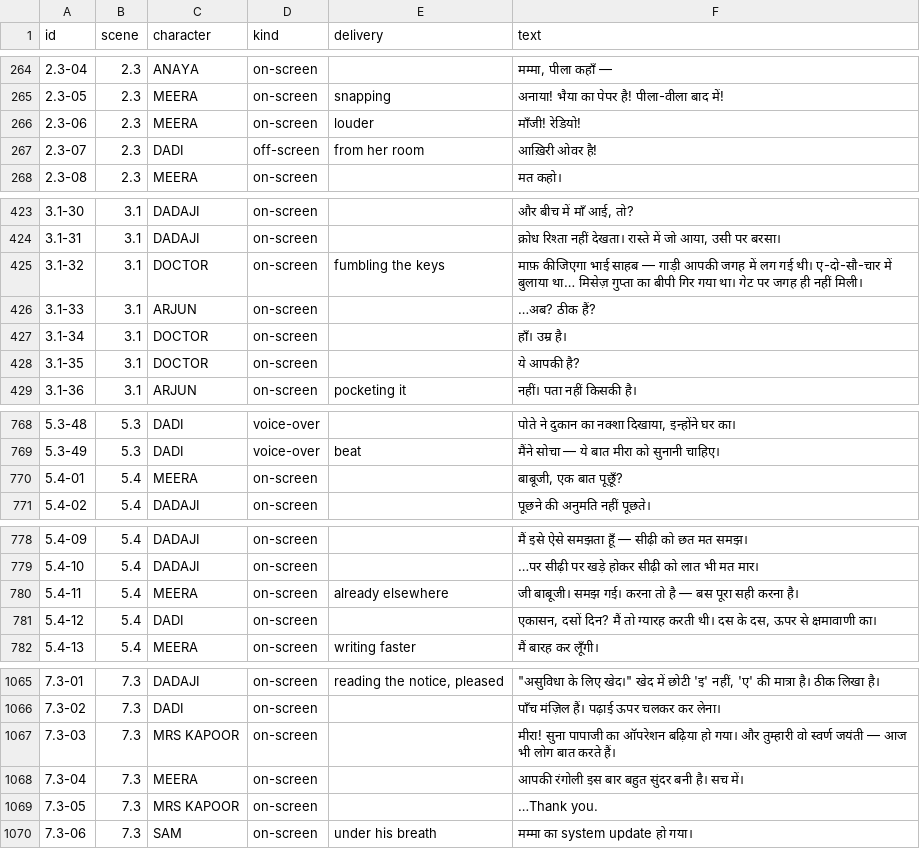
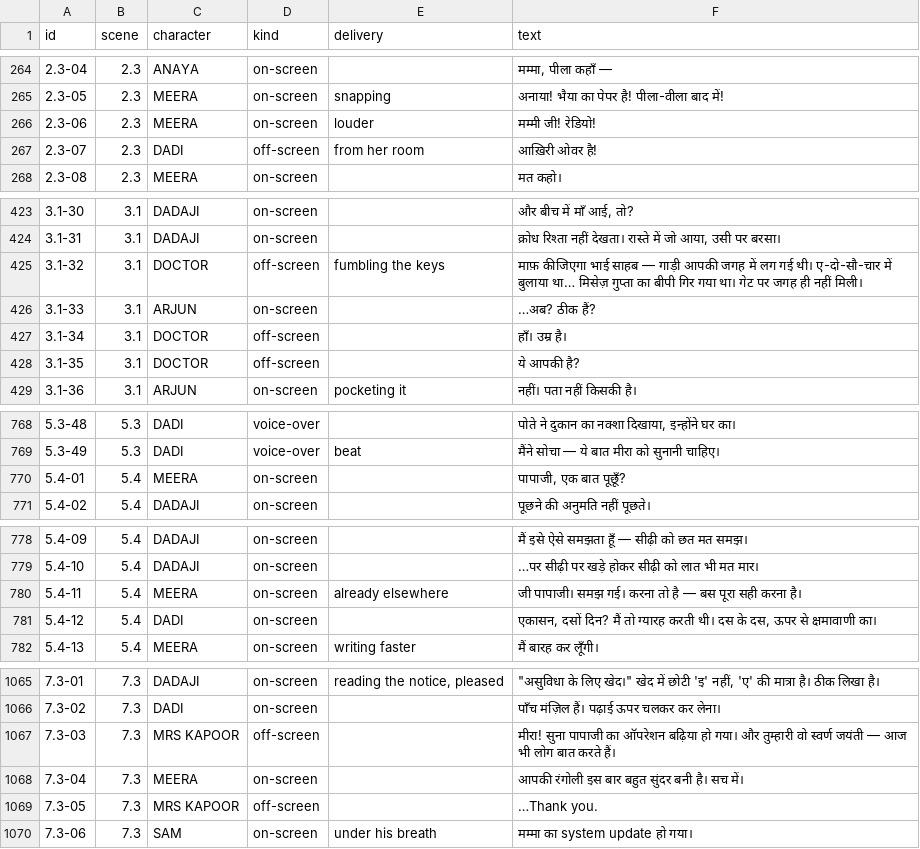
Before and after one commit to Darshika482/story-systems-template, a CSV file: production/audio/audio-sheet.csv, drawn as a sheet; only a part is shown, gaps mark what is left out; the diff covers the shown part only.

```diff
--- a/production/audio/audio-sheet.csv
+++ b/production/audio/audio-sheet.csv
@@ -265,3 +265,3 @@ id,scene,character,kind,delivery,text
 "2.3-05","2.3","MEERA","on-screen","snapping","अनाया! भैया का पेपर है! पीला-वीला बाद में!"
-"2.3-06","2.3","MEERA","on-screen","louder","माँजी! रेडियो!"
+"2.3-06","2.3","MEERA","on-screen","louder","मम्मी जी! रेडियो!"
 "2.3-07","2.3","DADI","off-screen","from her room","आख़िरी ओवर है!"
@@ -424,6 +424,6 @@ id,scene,character,kind,delivery,text
 "3.1-31","3.1","DADAJI","on-screen","","क्रोध रिश्ता नहीं देखता। रास्ते में जो आया, उसी पर बरसा।"
-"3.1-32","3.1","DOCTOR","on-screen","fumbling the keys","माफ़ कीजिएगा भाई साहब — गाड़ी आपकी जगह में लग गई थी। ए-दो-सौ-चार में बुलाया था… मिसेज़ गुप्ता का बीपी गिर गया था। गेट पर जगह ही नहीं मिली।"
+"3.1-32","3.1","DOCTOR","off-screen","fumbling the keys","माफ़ कीजिएगा भाई साहब — गाड़ी आपकी जगह में लग गई थी। ए-दो-सौ-चार में बुलाया था… मिसेज़ गुप्ता का बीपी गिर गया था। गेट पर जगह ही नहीं मिली।"
 "3.1-33","3.1","ARJUN","on-screen","","…अब? ठीक हैं?"
-"3.1-34","3.1","DOCTOR","on-screen","","हाँ। उम्र है।"
-"3.1-35","3.1","DOCTOR","on-screen","","ये आपकी है?"
+"3.1-34","3.1","DOCTOR","off-screen","","हाँ। उम्र है।"
+"3.1-35","3.1","DOCTOR","off-screen","","ये आपकी है?"
 "3.1-36","3.1","ARJUN","on-screen","pocketing it","नहीं। पता नहीं किसकी है।"
@@ -769,3 +769,3 @@ id,scene,character,kind,delivery,text
 "5.3-49","5.3","DADI","voice-over","beat","मैंने सोचा — ये बात मीरा को सुनानी चाहिए।"
-"5.4-01","5.4","MEERA","on-screen","","बाबूजी, एक बात पूछूँ?"
+"5.4-01","5.4","MEERA","on-screen","","पापाजी, एक बात पूछूँ?"
 "5.4-02","5.4","DADAJI","on-screen","","पूछने की अनुमति नहीं पूछते।"
@@ -779,3 +779,3 @@ id,scene,character,kind,delivery,text
 "5.4-10","5.4","DADAJI","on-screen","","…पर सीढ़ी पर खड़े होकर सीढ़ी को लात भी मत मार।"
-"5.4-11","5.4","MEERA","on-screen","already elsewhere","जी बाबूजी। समझ गई। करना तो है — बस पूरा सही करना है।"
+"5.4-11","5.4","MEERA","on-screen","already elsewhere","जी पापाजी। समझ गई। करना तो है — बस पूरा सही करना है।"
 "5.4-12","5.4","DADI","on-screen","","एकासन, दसों दिन? मैं तो ग्यारह करती थी। दस के दस, ऊपर से क्षमावाणी का।"
@@ -1066,5 +1066,5 @@ id,scene,character,kind,delivery,text
 "7.3-02","7.3","DADI","on-screen","","पाँच मंज़िल हैं। पढ़ाई ऊपर चलकर कर लेना।"
-"7.3-03","7.3","MRS KAPOOR","on-screen","","मीरा! सुना पापाजी का ऑपरेशन बढ़िया हो गया। और तुम्हारी वो स्वर्ण जयंती — आज भी लोग बात करते हैं।"
+"7.3-03","7.3","MRS KAPOOR","off-screen","","मीरा! सुना पापाजी का ऑपरेशन बढ़िया हो गया। और तुम्हारी वो स्वर्ण जयंती — आज भी लोग बात करते हैं।"
 "7.3-04","7.3","MEERA","on-screen","","आपकी रंगोली इस बार बहुत सुंदर बनी है। सच में।"
-"7.3-05","7.3","MRS KAPOOR","on-screen","","…Thank you."
+"7.3-05","7.3","MRS KAPOOR","off-screen","","…Thank you."
 "7.3-06","7.3","SAM","on-screen","under his breath","मम्मा का system update हो गया।"
```
Also changed, not shown: 2 edited cells elsewhere in this file, 22 other files.
